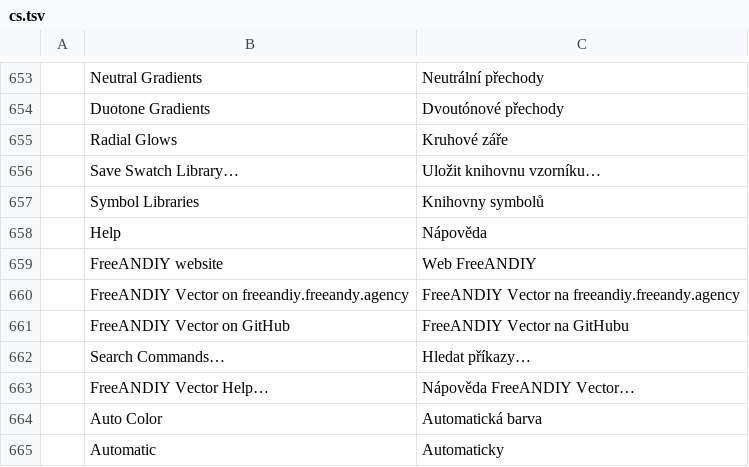
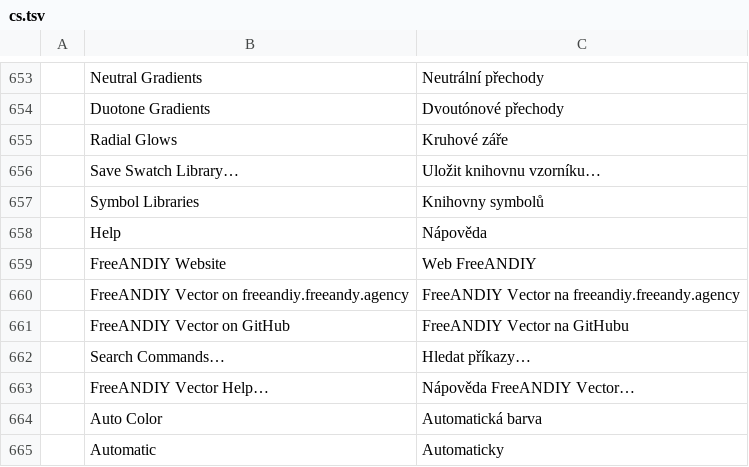
Before and after one commit to FreeAndy21/freeandiy-vector, a TSV file: crates/ui-egui/src/i18n/cs.tsv, drawn as a sheet; only a part is shown, gaps mark what is left out.

```diff
--- a/crates/ui-egui/src/i18n/cs.tsv
+++ b/crates/ui-egui/src/i18n/cs.tsv
@@ -658,3 +658,3 @@
 	Help	Nápověda
-	FreeANDIY website	Web FreeANDIY
+	FreeANDIY Website	Web FreeANDIY
 	FreeANDIY Vector on freeandiy.freeandy.agency	FreeANDIY Vector na freeandiy.freeandy.agency
```
Also changed, not shown: crates/ui-egui/src/i18n/de.tsv, crates/ui-egui/src/i18n/es.tsv, 15 other files.
